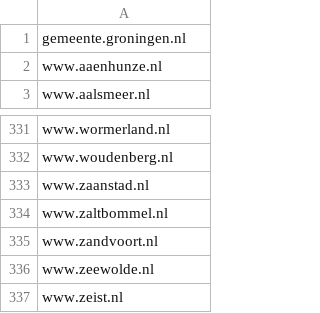
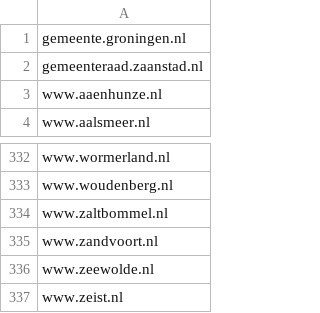
Before and after one commit to openstate/datasets, a CSV file: government_domain_names/Gemeenten.csv, drawn as a sheet; only a part is shown, gaps mark what is left out; removed rows and columns are numbered as before the commit, all else as after; the diff names each change by its address in the sheet, - before the commit and + after, or states it on an @@ line.

```diff
--- a/government_domain_names/Gemeenten.csv
+++ b/government_domain_names/Gemeenten.csv
+row 2: gemeenteraad.zaanstad.nl
-row 333: www.zaanstad.nl
```
Also changed, not shown: government_domain_names/Gemeenschappelijke-Regelingen.csv, government_domain_names/Rijksoverheid.csv, 2 other files.
